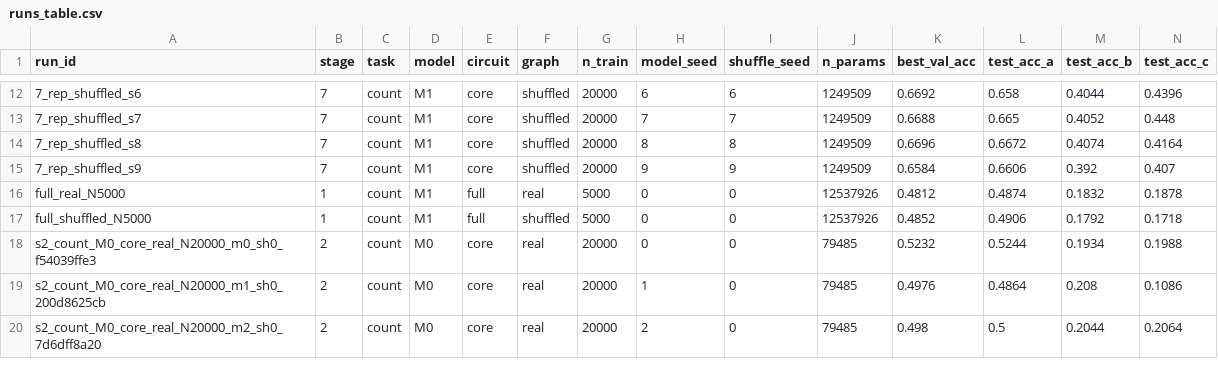
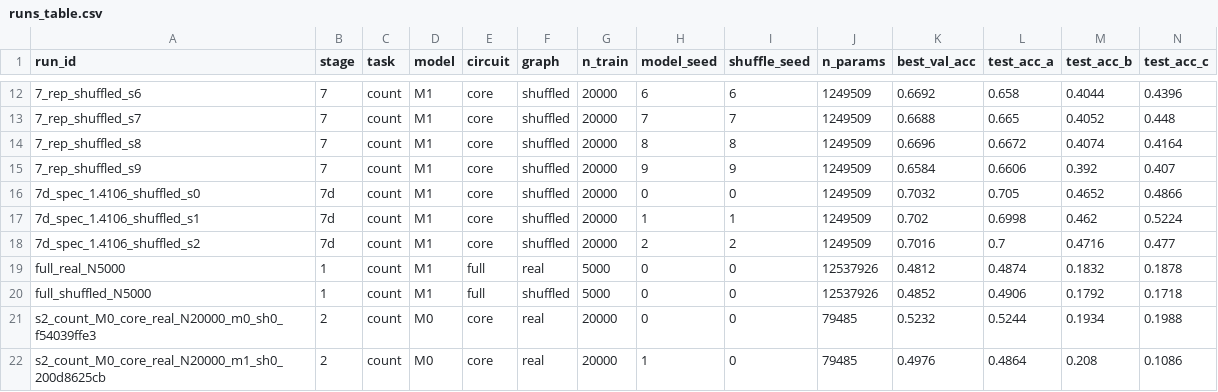
Before and after one commit to Neabigmo/fly, a CSV file: reports/runs_table.csv, drawn as a sheet; only a part is shown, gaps mark what is left out; the shorter side is filled out with more unchanged rows; rows hold the shown columns only; the diff names each change by its address in the sheet, - before the commit and + after, or states it on an @@ line.

Commit message:
Two-machine parallel run, and the spectral control closes the headline-validity question
Brought a second GPU host into the project (RTX 2080 Ti 22 GB, 128 cores, 503 GB RAM,
616 GB/s against the laptop 4070's 256 GB/s).  Measured on the real work rather than
assumed: 15.5 s per epoch against 29.6 s, so 1.91x, and the 51-test suite passes there
in 16.2 s against 33 s.  The environment needed nothing installed (torch 2.8.0+cu128,
scipy, pandas, matplotlib, pyarrow all present) and the training trajectory matches
(loss 1.65 -> 1.04, val 0.484 -> 0.516 over four epochs).

Transfer: 1988.6 MB, 103 files, every one sha256-verified against the local copy, so the
two machines train on byte-identical stimuli rather than on regenerated data that might
differ.  Aggregate throughput was 0.78 MB/s -- parallelism did not help because the
limit is this machine's ~6 Mbps uplink, not paramiko.  Recorded so nobody re-tries it.

Blocks are now split across the two machines with no overlap:
  remote (1.91x)  fxu_decide, signed, curriculum 2x2        ~6.6 h
  local           fxu_control, fxu_bracket, lpo, lesion     ~8.2 h
The decisive block runs on the faster machine and started immediately, so the confound
verdict arrives in ~1.6 h instead of ~4.6 h.

Spectral control result -- it answers the first limitation of 7.2:
  real                        0.7716 +/- 0.0080   (10 seeds)
  shuffled (degree+weight)    0.6640 +/- 0.0046   (10 seeds)
  shuffled spectrally matched 0.7016 +/- 0.0029   (3 seeds)
Matching the spectral radius to 0.000% residual lifts the control by +0.0376 on A, so
the operating point does account for part of the gap -- roughly a quarter to a third on
A/B/D and only 15% on C -- but real still leads by +0.0700 (A) to +0.4216 (C).  Structure
is therefore the majority of the effect in every condition, and "the real wiring itself
helps" survives rather than being an amplification artefact.  Caveat recorded: the
matched control has only 3 seeds, and it is the original shuffled graph with all weights
scaled by 1.4106, so it no longer matches on weight magnitude -- matching both at once is
impossible.

Also note the positive structural finding behind all this: three independent shuffles
agree on spectral radius to 0.11%, and the real circuit sits 359 standard deviations
above them -- the real wiring is an extreme outlier in exactly the quantity that governs
amplification.

51 tests pass.

```diff
--- a/reports/runs_table.csv
+++ b/reports/runs_table.csv
+row 16: 7d_spec_1.4106_shuffled_s0 | 7d | count | M1 | core | shuffled | 20000 | 0 | 0 | 1249509 | 0.7032 | 0.705 | 0.4652 | 0.4866
+row 17: 7d_spec_1.4106_shuffled_s1 | 7d | count | M1 | core | shuffled | 20000 | 1 | 1 | 1249509 | 0.702 | 0.6998 | 0.462 | 0.5224
+row 18: 7d_spec_1.4106_shuffled_s2 | 7d | count | M1 | core | shuffled | 20000 | 2 | 2 | 1249509 | 0.7016 | 0.7 | 0.4716 | 0.477
```
Also changed, not shown: reports/learning_curve.csv, reports/paired_gaps.csv, 39 other files.
